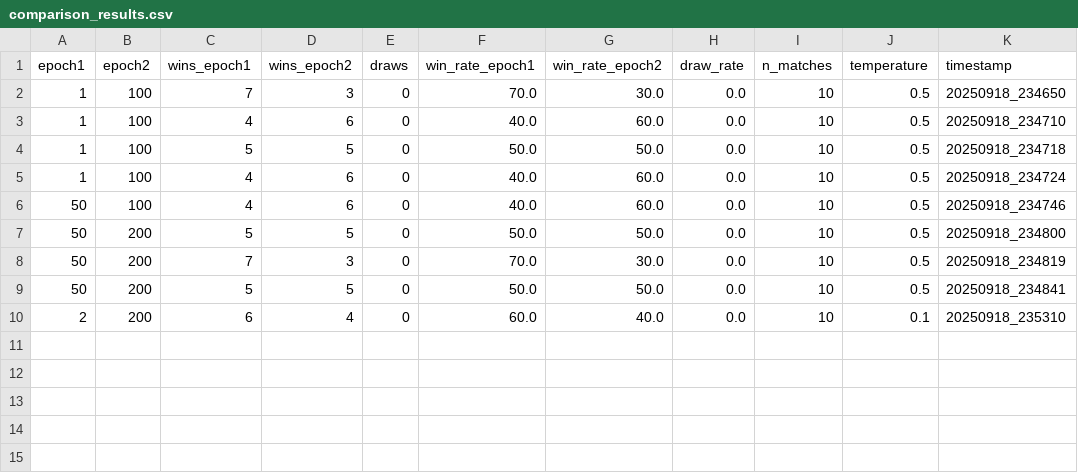
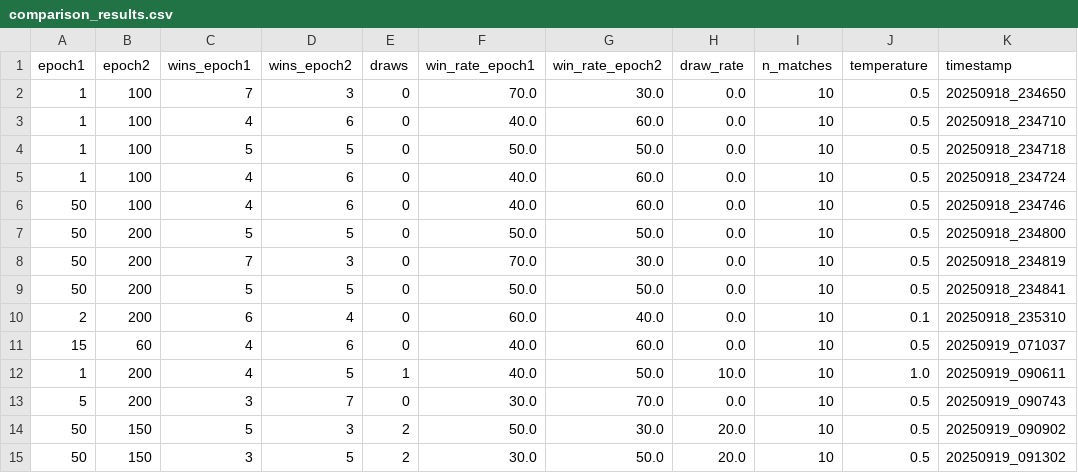
Before and after one commit to Francis1918/WIPCNN, a CSV file: analysis/agent_comparisons/comparison_results.csv, drawn as a sheet.

```diff
--- a/analysis/agent_comparisons/comparison_results.csv
+++ b/analysis/agent_comparisons/comparison_results.csv
@@ -10 +10,6 @@ epoch1,epoch2,wins_epoch1,wins_epoch2,draws,win_rate_epoch1,win_rate_epoch2,draw
 2,200,6,4,0,60.0,40.0,0.0,10,0.1,20250918_235310
+15,60,4,6,0,40.0,60.0,0.0,10,0.5,20250919_071037
+1,200,4,5,1,40.0,50.0,10.0,10,1.0,20250919_090611
+5,200,3,7,0,30.0,70.0,0.0,10,0.5,20250919_090743
+50,150,5,3,2,50.0,30.0,20.0,10,0.5,20250919_090902
+50,150,3,5,2,30.0,50.0,20.0,10,0.5,20250919_091302
```
Also changed, not shown: 8 other files.
